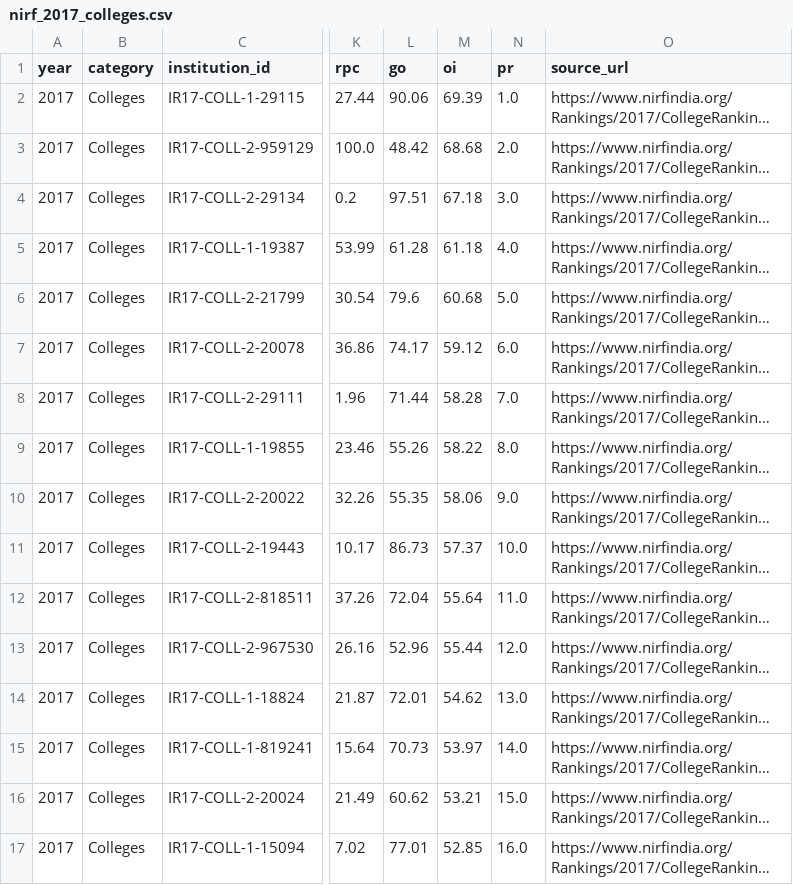
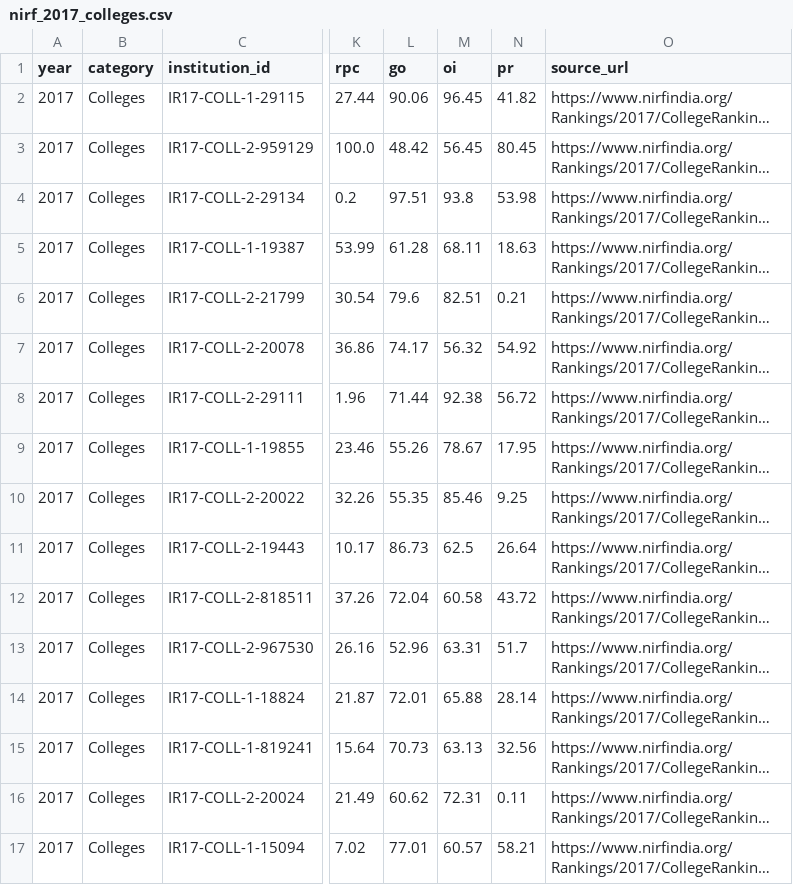
Before and after one commit to CodeByVikasYS/DHV-Project, a CSV file: NIRF-Dashboard/data/raw/2017/nirf_2017_colleges.csv, drawn as a sheet; only a part is shown, gaps mark what is left out; long unchanged cells end in …; the diff covers the shown part only; the diff names each change by its address in the sheet, - before the commit and + after, or states it on an @@ line.

```diff
--- a/NIRF-Dashboard/data/raw/2017/nirf_2017_colleges.csv
+++ b/NIRF-Dashboard/data/raw/2017/nirf_2017_colleges.csv
-M2 (oi): 69.39
+M2 (oi): 96.45
-N2 (pr): 1.0
+N2 (pr): 41.82
-M3 (oi): 68.68
+M3 (oi): 56.45
-N3 (pr): 2.0
+N3 (pr): 80.45
-M4 (oi): 67.18
+M4 (oi): 93.8
-N4 (pr): 3.0
+N4 (pr): 53.98
-M5 (oi): 61.18
+M5 (oi): 68.11
-N5 (pr): 4.0
+N5 (pr): 18.63
-M6 (oi): 60.68
+M6 (oi): 82.51
-N6 (pr): 5.0
+N6 (pr): 0.21
-M7 (oi): 59.12
+M7 (oi): 56.32
-N7 (pr): 6.0
+N7 (pr): 54.92
-M8 (oi): 58.28
+M8 (oi): 92.38
-N8 (pr): 7.0
+N8 (pr): 56.72
-M9 (oi): 58.22
+M9 (oi): 78.67
-N9 (pr): 8.0
+N9 (pr): 17.95
-M10 (oi): 58.06
+M10 (oi): 85.46
-N10 (pr): 9.0
+N10 (pr): 9.25
-M11 (oi): 57.37
+M11 (oi): 62.5
-N11 (pr): 10.0
+N11 (pr): 26.64
-M12 (oi): 55.64
+M12 (oi): 60.58
-N12 (pr): 11.0
+N12 (pr): 43.72
-M13 (oi): 55.44
+M13 (oi): 63.31
-N13 (pr): 12.0
+N13 (pr): 51.7
-M14 (oi): 54.62
+M14 (oi): 65.88
-N14 (pr): 13.0
+N14 (pr): 28.14
-M15 (oi): 53.97
+M15 (oi): 63.13
-N15 (pr): 14.0
+N15 (pr): 32.56
-M16 (oi): 53.21
+M16 (oi): 72.31
-N16 (pr): 15.0
+N16 (pr): 0.11
-M17 (oi): 52.85
+M17 (oi): 60.57
-N17 (pr): 16.0
+N17 (pr): 58.21
```
Also changed, not shown: 168 edited cells elsewhere in this file, NIRF-Dashboard/data/raw/2017/nirf_2017_engineering.csv, 42 other files.
